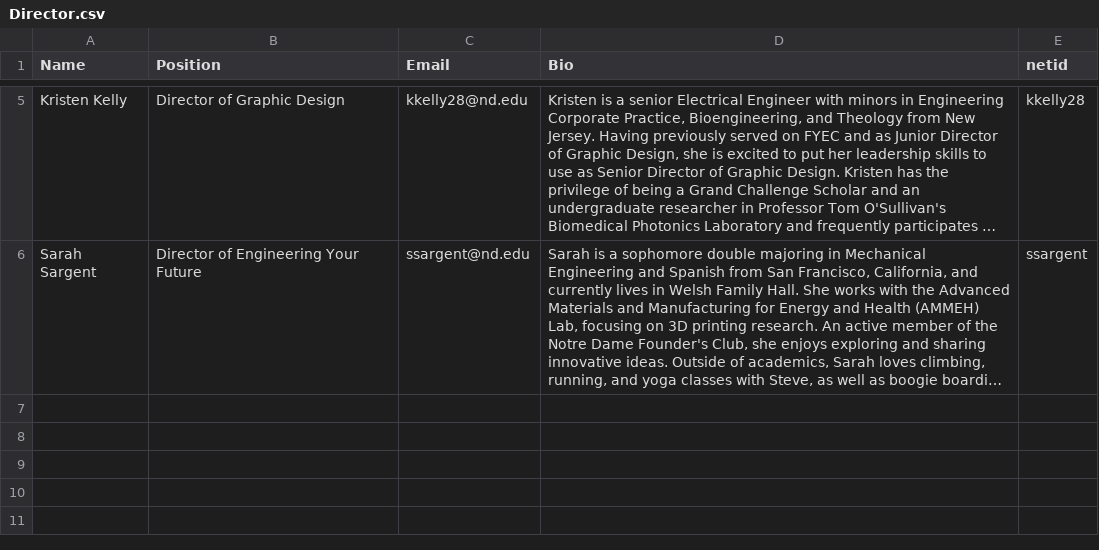
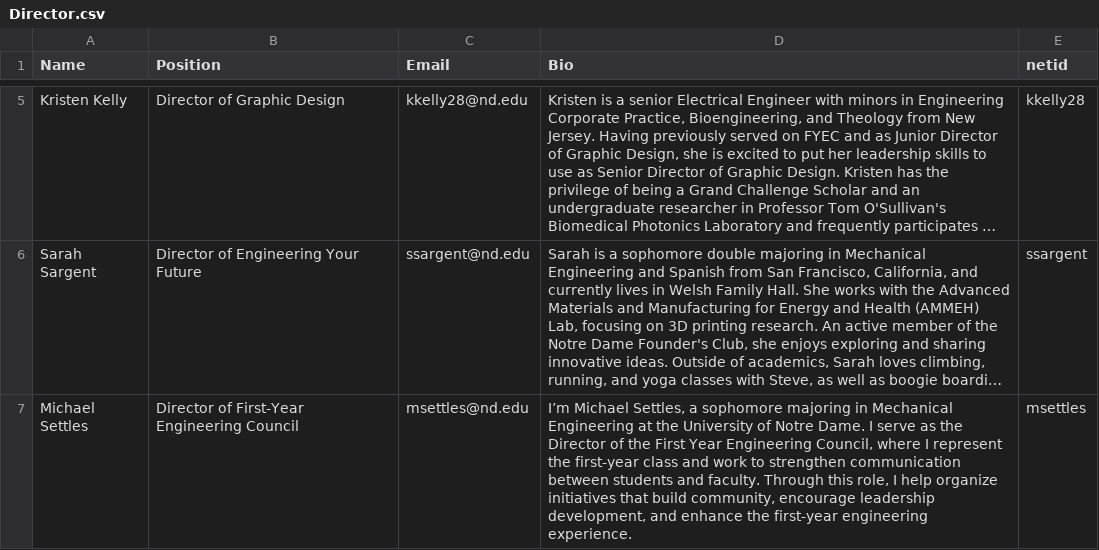
Before and after one commit to ELCND/elc-website, a CSV file: _data/Director.csv, drawn as a sheet; only a part is shown, gaps mark what is left out; long unchanged cells end in …; the diff names each change by its address in the sheet, - before the commit and + after, or states it on an @@ line.

Commit message:
Update Director.csv with new entries and formatting

```diff
--- a/_data/Director.csv
+++ b/_data/Director.csv
+row 7: Michael Settles | Director of First-Year Engineering Council | msettles@nd.edu | I’m Michael Settles, a sophomore majoring in Mechanical Engineering at the University of Notre Dame. I serve as the Director of the First Year Engineering Council, where I represent the first-year class and work to strengthen communication between students and faculty. Through this role, I help organize initiatives that build community, encourage leadership development, and enhance the first-year engineering experience. | msettles
```
